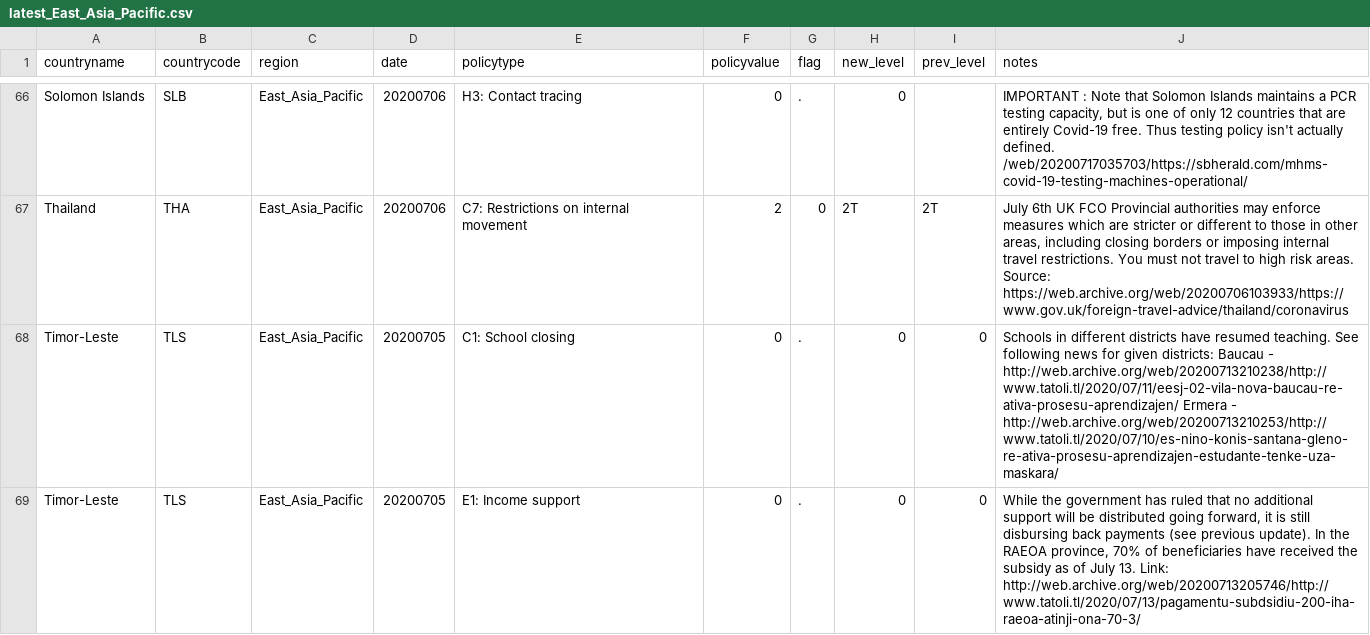
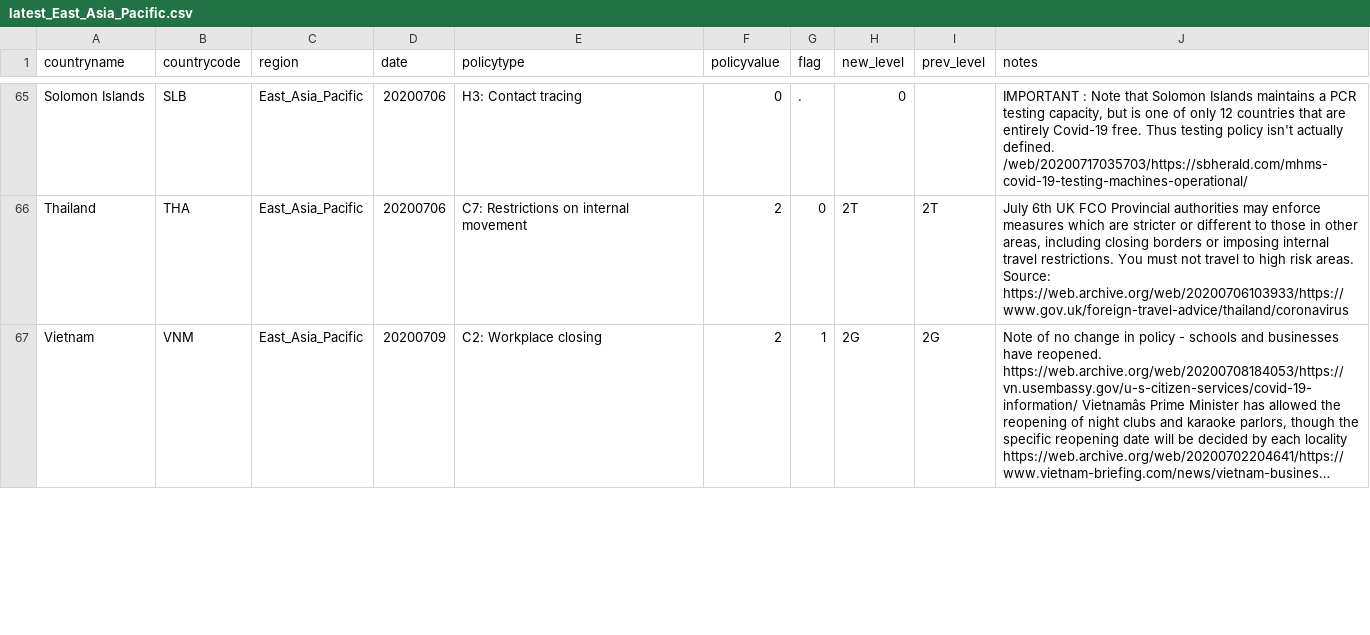
Before and after one commit to OxCGRT/covid-policy-scratchpad, a CSV file: regional_changes/latest_East_Asia_Pacific.csv, drawn as a sheet; only a part is shown, gaps mark what is left out; the shorter side is filled out with more unchanged rows; long unchanged cells end in …; the diff covers the shown part only.

Commit message:
Uploading regional CSVs 20200719

```diff
--- a/regional_changes/latest_East_Asia_Pacific.csv
+++ b/regional_changes/latest_East_Asia_Pacific.csv
@@ -67,3 +66 @@ Solomon Islands,SLB,East_Asia_Pacific,20200706,H3: Contact tracing,0,.,0,,"IMPOR
 Thailand,THA,East_Asia_Pacific,20200706,C7: Restrictions on internal movement,2,0,2T,2T,"July 6th   UK FCO     Provincial authorities may enforce measures which are stricter or different to those in other areas, including closing borders or imposing internal travel restrictions. You must not travel to high risk areas.    Source: https://web.archive.org/web/20200706103933/https://www.gov.uk/foreign-travel-advice/thailand/coronavirus"
-Timor-Leste,TLS,East_Asia_Pacific,20200705,C1: School closing,0,.,0,0,Schools in different districts have resumed teaching. See following news for given districts:  Baucau - http://web.archive.org/web/20200713210238/http://www.tatoli.tl/2020/07/11/eesj-02-vila-nova-baucau-re-ativa-prosesu-aprendizajen/  Ermera - http://web.archive.org/web/20200713210253/http://www.tatoli.tl/2020/07/10/es-nino-konis-santana-gleno-re-ativa-prosesu-aprendizajen-estudante-tenke-uza-maskara/
-Timor-Leste,TLS,East_Asia_Pacific,20200705,E1: Income support,0,.,0,0,"While the government has ruled that no additional support will be distributed going forward, it is still disbursing back payments (see previous update). In the RAEOA province, 70% of beneficiaries have received the subsidy as of July 13.    Link: http://web.archive.org/web/20200713205746/http://www.tatoli.tl/2020/07/13/pagamentu-subdsidiu-200-iha-raeoa-atinji-ona-70-3/"
```
Also changed, not shown: 3 removed rows and 1 edited cell elsewhere in this file, regional_changes/latest_Latin_America_Caribbean.csv, regional_changes/latest_Middle_East_North_Africa.csv, 13 other files.
